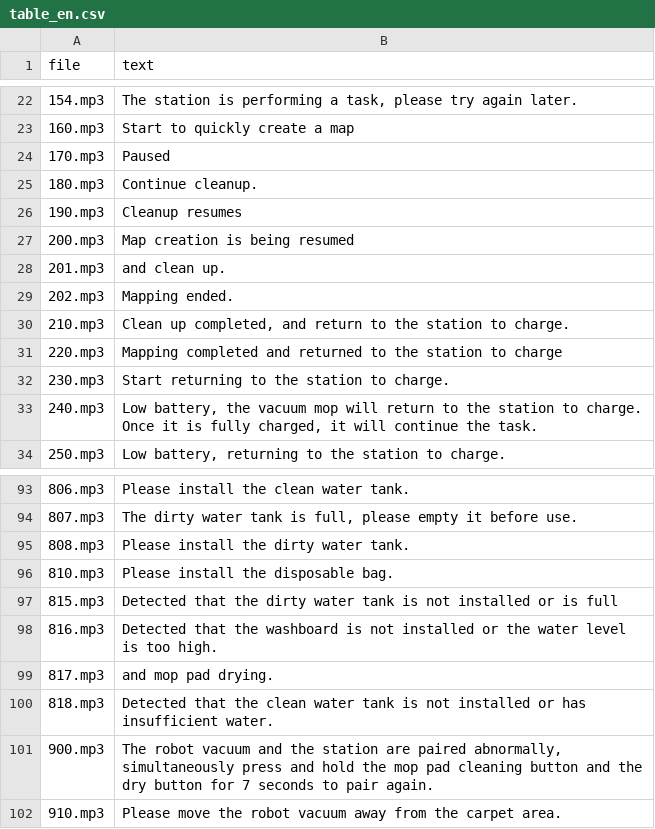
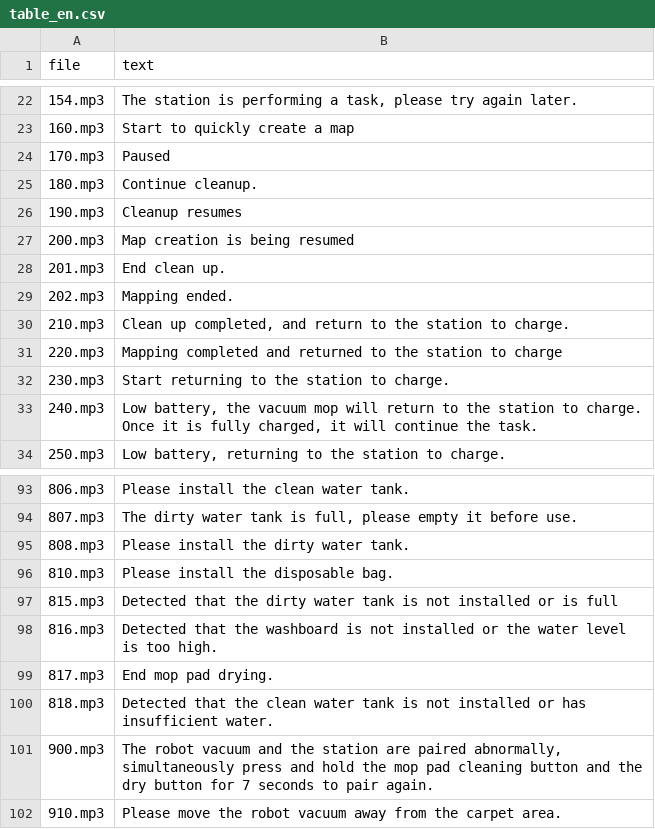
Before and after one commit to gooog1111/voicepack-tool-xiaomi-x20-pro-max, a CSV file: custom_voicepack/table_en.csv, drawn as a sheet; only a part is shown, gaps mark what is left out.

Commit message:
Update table_en.csv

```diff
--- a/custom_voicepack/table_en.csv
+++ b/custom_voicepack/table_en.csv
@@ -27,3 +27,3 @@
 200.mp3,Map creation is being resumed
-201.mp3,and clean up.
+201.mp3,End clean up.
 202.mp3,Mapping ended.
@@ -98,3 +98,3 @@
 816.mp3,Detected that the washboard is not installed or the water level is too high.
-817.mp3,and mop pad drying.
+817.mp3,End mop pad drying.
 818.mp3,Detected that the clean water tank is not installed or has insufficient water.
```
